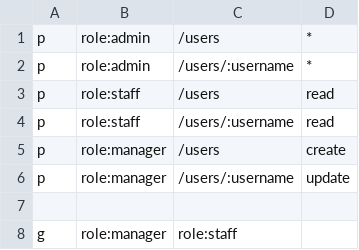
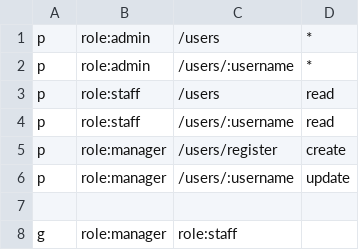
Before and after one commit to a1185963755/myNestJs, a CSV file: casbin/policy.csv, drawn as a sheet.

```diff
--- a/casbin/policy.csv
+++ b/casbin/policy.csv
@@ -4,3 +4,3 @@ p, role:staff, /users, read
 p, role:staff, /users/:username, read
-p, role:manager, /users, create
+p, role:manager, /users/register, create
 p, role:manager, /users/:username, update
```
Also changed, not shown: 13 other files.
